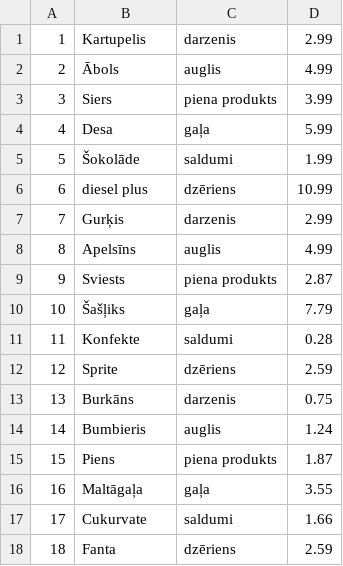
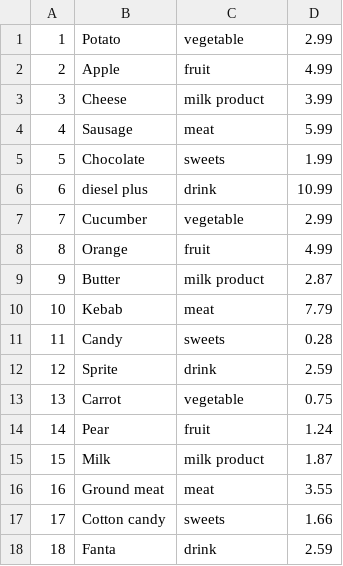
Before and after one commit to 22DP3GNamn/DP2-3_E-Veikals, a CSV file: src/main/data/Products.csv, drawn as a sheet.

```diff
--- a/src/main/data/Products.csv
+++ b/src/main/data/Products.csv
@@ -1,18 +1,18 @@
-1,Kartupelis,darzenis,2.99
-2,Ābols,auglis,4.99
-3,Siers,piena produkts,3.99
-4,Desa,gaļa,5.99
-5,Šokolāde,saldumi,1.99
-6,diesel plus,dzēriens,10.99
-7,Gurķis,darzenis,2.99
-8,Apelsīns,auglis,4.99
-9,Sviests,piena produkts,2.87
-10,Šašļiks,gaļa,7.79
-11,Konfekte,saldumi,0.28
-12,Sprite,dzēriens,2.59
-13,Burkāns,darzenis,0.75
-14,Bumbieris,auglis,1.24
-15,Piens,piena produkts,1.87
-16,Maltāgaļa,gaļa,3.55
-17,Cukurvate,saldumi,1.66
-18,Fanta,dzēriens,2.59
+1,Potato,vegetable,2.99
+2,Apple,fruit,4.99
+3,Cheese,milk product,3.99
+4,Sausage,meat,5.99
+5,Chocolate,sweets,1.99
+6,diesel plus,drink,10.99
+7,Cucumber,vegetable,2.99
+8,Orange,fruit,4.99
+9,Butter,milk product,2.87
+10,Kebab,meat,7.79
+11,Candy,sweets,0.28
+12,Sprite,drink,2.59
+13,Carrot,vegetable,0.75
+14,Pear,fruit,1.24
+15,Milk,milk product,1.87
+16,Ground meat,meat,3.55
+17,Cotton candy,sweets,1.66
+18,Fanta,drink,2.59
```
Also changed, not shown: 9 other files.
